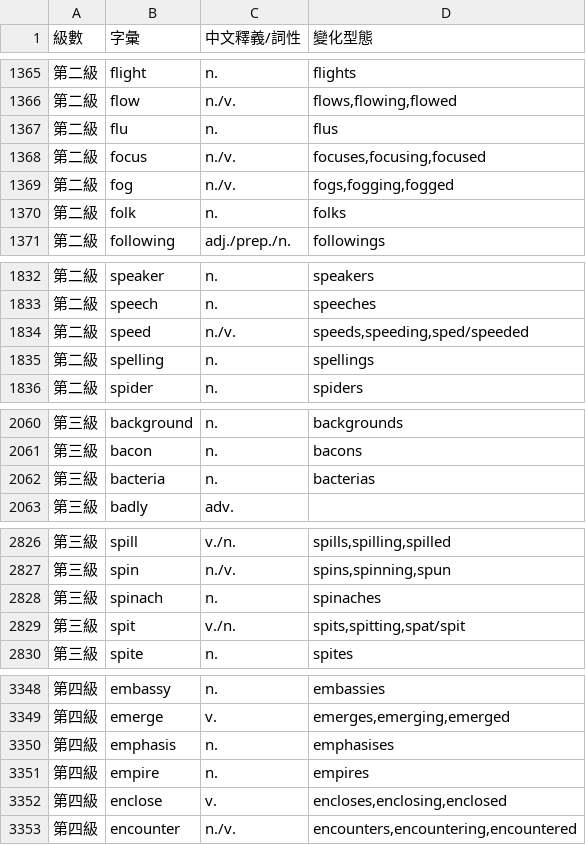
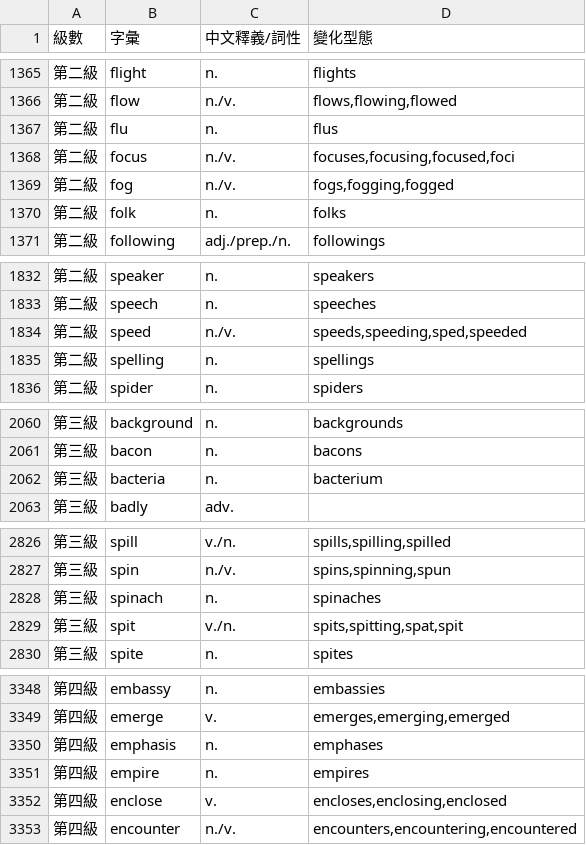
Before and after one commit to ivy89183312-rgb/ivy-vocab-tool, a CSV file: vocab_hs.csv, drawn as a sheet; only a part is shown, gaps mark what is left out; the diff covers the shown part only.

```diff
--- a/vocab_hs.csv
+++ b/vocab_hs.csv
@@ -1367,3 +1367,3 @@
 第二級,flu,n.,flus
-第二級,focus,n./v.,"focuses,focusing,focused"
+第二級,focus,n./v.,"focuses,focusing,focused,foci"
 第二級,fog,n./v.,"fogs,fogging,fogged"
@@ -1833,3 +1833,3 @@
 第二級,speech,n.,speeches
-第二級,speed,n./v.,"speeds,speeding,sped/speeded"
+第二級,speed,n./v.,"speeds,speeding,sped,speeded"
 第二級,spelling,n.,spellings
@@ -2061,3 +2061,3 @@
 第三級,bacon,n.,bacons
-第三級,bacteria,n.,bacterias
+第三級,bacteria,n.,bacterium
 第三級,badly,adv.,
@@ -2828,3 +2828,3 @@
 第三級,spinach,n.,spinaches
-第三級,spit,v./n.,"spits,spitting,spat/spit"
+第三級,spit,v./n.,"spits,spitting,spat,spit"
 第三級,spite,n.,spites
@@ -3349,3 +3349,3 @@
 第四級,emerge,v.,"emerges,emerging,emerged"
-第四級,emphasis,n.,emphasises
+第四級,emphasis,n.,emphases
 第四級,empire,n.,empires
```
Also changed, not shown: 3 added rows and 8 edited cells elsewhere in this file.
